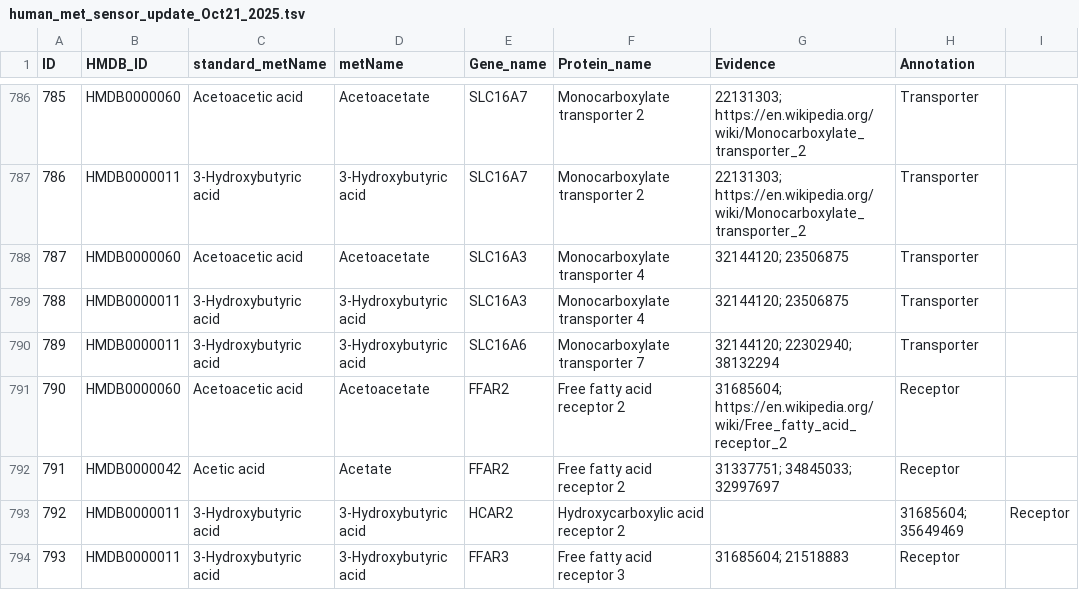
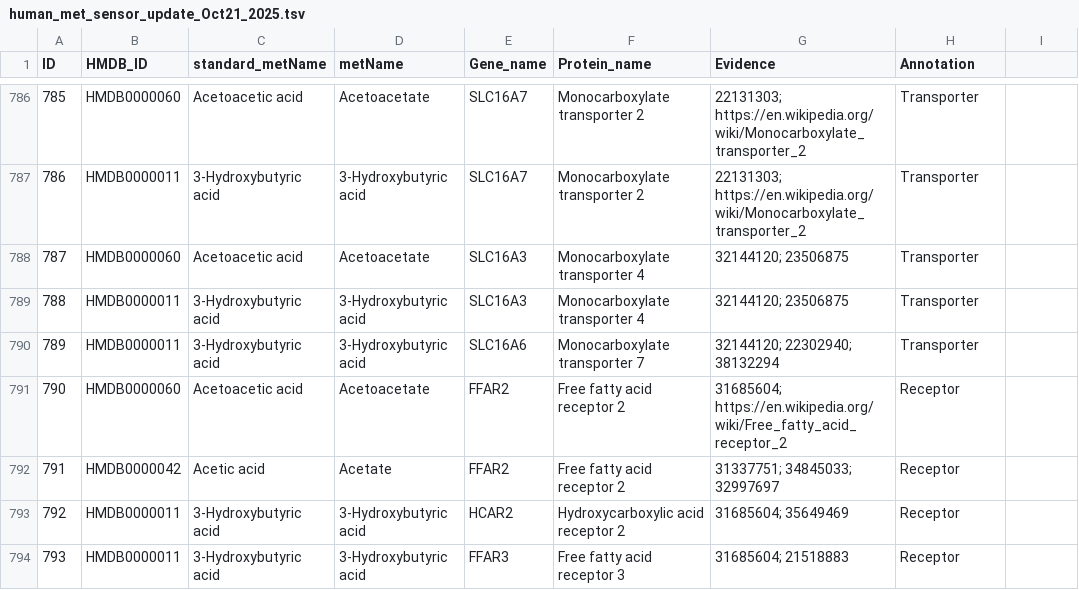
Before and after one commit to kaifuchenlab/MEBOCOST, a TSV file: data/mebocost_db/human/human_met_sensor_update_Oct21_2025.tsv, drawn as a sheet; only a part is shown, gaps mark what is left out.

Commit message:
remove a tab in row 793

```diff
--- a/data/mebocost_db/human/human_met_sensor_update_Oct21_2025.tsv
+++ b/data/mebocost_db/human/human_met_sensor_update_Oct21_2025.tsv
@@ -792,3 +792,3 @@ ID	HMDB_ID	standard_metName	metName	Gene_name	Protein_name	Evidence	Annotation
 791	HMDB0000042	Acetic acid	Acetate	FFAR2	Free fatty acid receptor 2	31337751; 34845033; 32997697	Receptor
-792	HMDB0000011	3-Hydroxybutyric acid	3-Hydroxybutyric acid	HCAR2	Hydroxycarboxylic acid receptor 2		31685604; 35649469	Receptor
+792	HMDB0000011	3-Hydroxybutyric acid	3-Hydroxybutyric acid	HCAR2	Hydroxycarboxylic acid receptor 2	31685604; 35649469	Receptor
 793	HMDB0000011	3-Hydroxybutyric acid	3-Hydroxybutyric acid	FFAR3	Free fatty acid receptor 3	31685604; 21518883	Receptor
```
